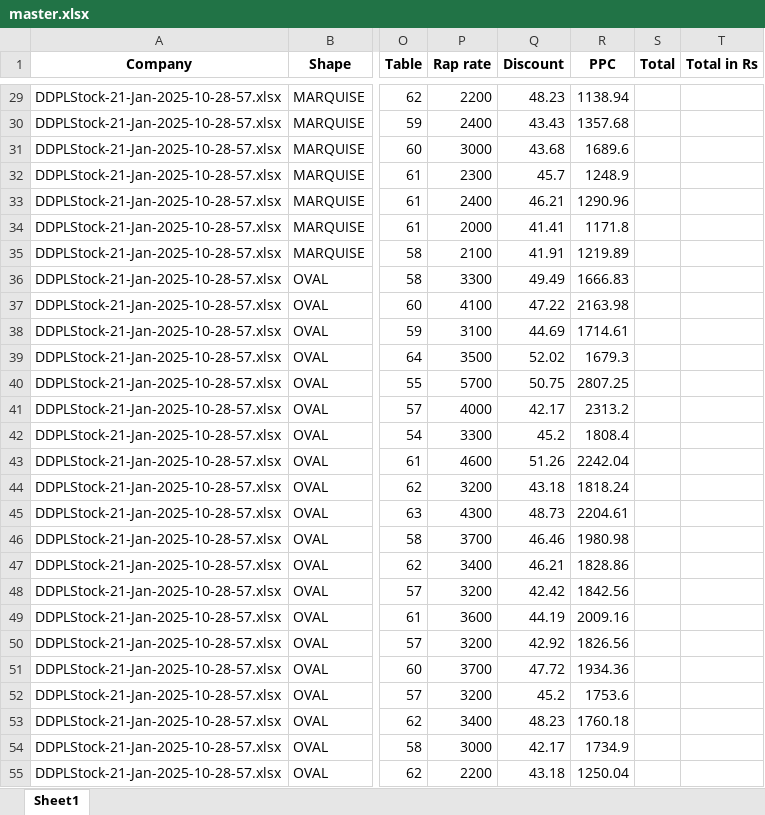
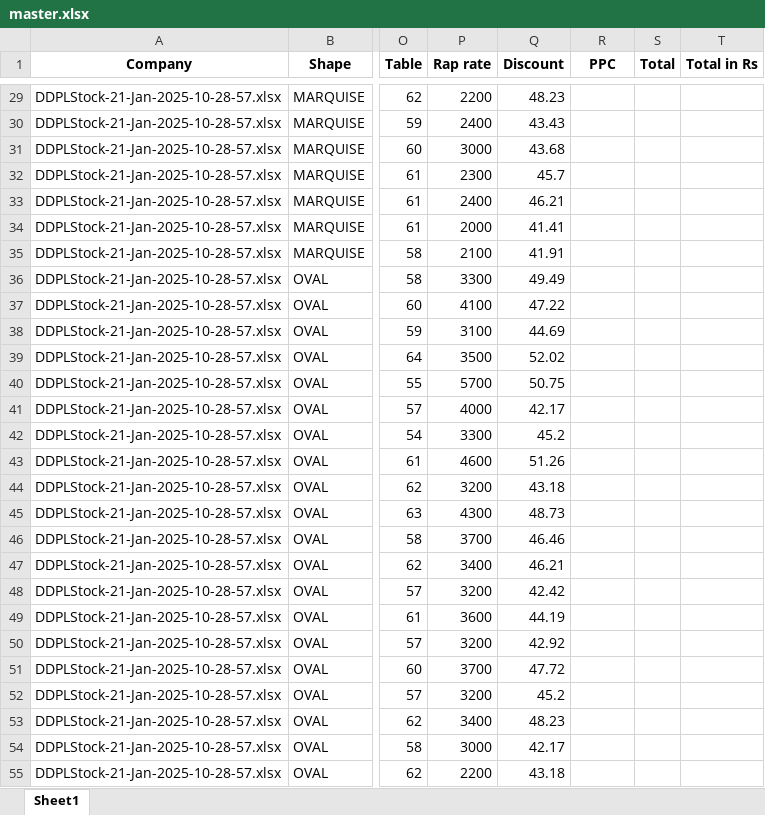
Before and after one commit to nama88/DataCompilation, an Excel workbook: master/master.xlsx, sheet Sheet1, drawn as a sheet; only a part is shown, gaps mark what is left out; values as stored, in another font and other column widths than the file's, no borders; the diff covers the shown part only; the diff names each change by its address in the sheet, - before the commit and + after, or states it on an @@ line.

```diff
--- a/master/master.xlsx (sheet Sheet1)
+++ b/master/master.xlsx (sheet Sheet1)
-R29 (PPC): 1138.94
+R29 (PPC): (empty)
-R30 (PPC): 1357.68
+R30 (PPC): (empty)
-R31 (PPC): 1689.6
+R31 (PPC): (empty)
-R32 (PPC): 1248.9
+R32 (PPC): (empty)
-R33 (PPC): 1290.96
+R33 (PPC): (empty)
-R34 (PPC): 1171.8
+R34 (PPC): (empty)
-R35 (PPC): 1219.89
+R35 (PPC): (empty)
-R36 (PPC): 1666.83
+R36 (PPC): (empty)
-R37 (PPC): 2163.98
+R37 (PPC): (empty)
-R38 (PPC): 1714.61
+R38 (PPC): (empty)
-R39 (PPC): 1679.3
+R39 (PPC): (empty)
-R40 (PPC): 2807.25
+R40 (PPC): (empty)
-R41 (PPC): 2313.2
+R41 (PPC): (empty)
-R42 (PPC): 1808.4
+R42 (PPC): (empty)
-R43 (PPC): 2242.04
+R43 (PPC): (empty)
-R44 (PPC): 1818.24
+R44 (PPC): (empty)
-R45 (PPC): 2204.61
+R45 (PPC): (empty)
-R46 (PPC): 1980.98
+R46 (PPC): (empty)
-R47 (PPC): 1828.86
+R47 (PPC): (empty)
-R48 (PPC): 1842.56
+R48 (PPC): (empty)
-R49 (PPC): 2009.16
+R49 (PPC): (empty)
-R50 (PPC): 1826.56
+R50 (PPC): (empty)
-R51 (PPC): 1934.36
+R51 (PPC): (empty)
-R52 (PPC): 1753.6
+R52 (PPC): (empty)
-R53 (PPC): 1760.18
+R53 (PPC): (empty)
-R54 (PPC): 1734.9
+R54 (PPC): (empty)
-R55 (PPC): 1250.04
+R55 (PPC): (empty)
```
Also changed, not shown: 902 edited cells elsewhere in this sheet, Master datasheet.xlsx, 1 other file.
